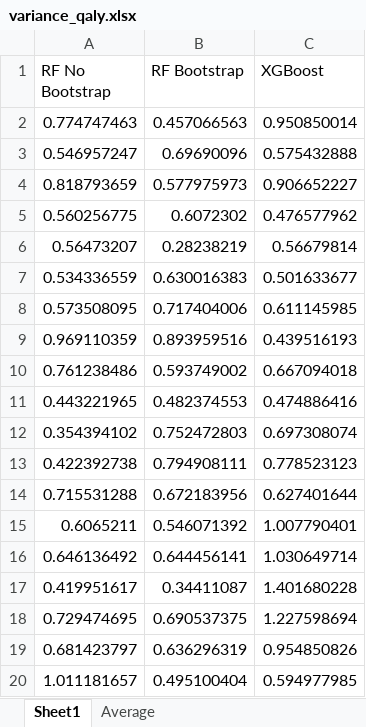
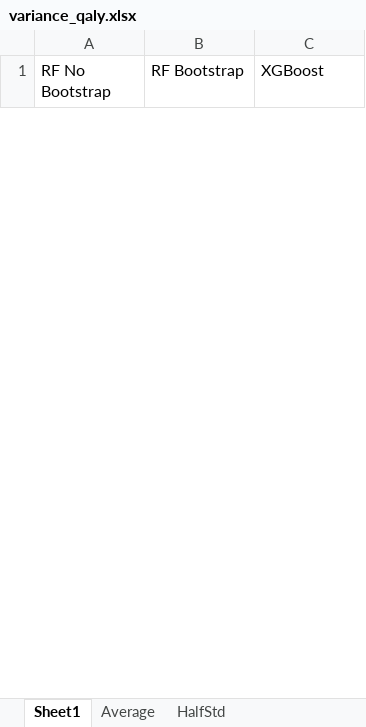
Before and after one commit to u7338876/vapingeffect, an Excel workbook: Datasets/variance_qaly.xlsx, sheet Sheet1, drawn as a sheet; only a part is shown; values as stored, in another font and other column widths than the file's, no borders; removed rows and columns are numbered as before the commit, all else as after; the diff covers the shown part only; the diff names each change by its address in the sheet, - before the commit and + after, or states it on an @@ line.

```diff
--- a/Datasets/variance_qaly.xlsx (sheet Sheet1)
+++ b/Datasets/variance_qaly.xlsx (sheet Sheet1)
+sheet tab: HalfStd
-row 2: 0.774747463 | 0.457066563 | 0.950850014
-row 3: 0.546957247 | 0.69690096 | 0.575432888
-row 4: 0.818793659 | 0.577975973 | 0.906652227
-row 5: 0.560256775 | 0.6072302 | 0.476577962
-row 6: 0.56473207 | 0.28238219 | 0.56679814
-row 7: 0.534336559 | 0.630016383 | 0.501633677
-row 8: 0.573508095 | 0.717404006 | 0.611145985
-row 9: 0.969110359 | 0.893959516 | 0.439516193
-row 10: 0.761238486 | 0.593749002 | 0.667094018
-row 11: 0.443221965 | 0.482374553 | 0.474886416
-row 12: 0.354394102 | 0.752472803 | 0.697308074
-row 13: 0.422392738 | 0.794908111 | 0.778523123
-row 14: 0.715531288 | 0.672183956 | 0.627401644
-row 15: 0.6065211 | 0.546071392 | 1.007790401
-row 16: 0.646136492 | 0.644456141 | 1.030649714
-row 17: 0.419951617 | 0.34411087 | 1.401680228
-row 18: 0.729474695 | 0.690537375 | 1.227598694
-row 19: 0.681423797 | 0.636296319 | 0.954850826
-row 20: 1.011181657 | 0.495100404 | 0.594977985
```
Also changed, not shown: 11 added rows and 81 removed rows elsewhere in this sheet, sheet Average, Datasets/results_full.xlsx, Datasets/tobacco_data.xlsx, 5 other files.
